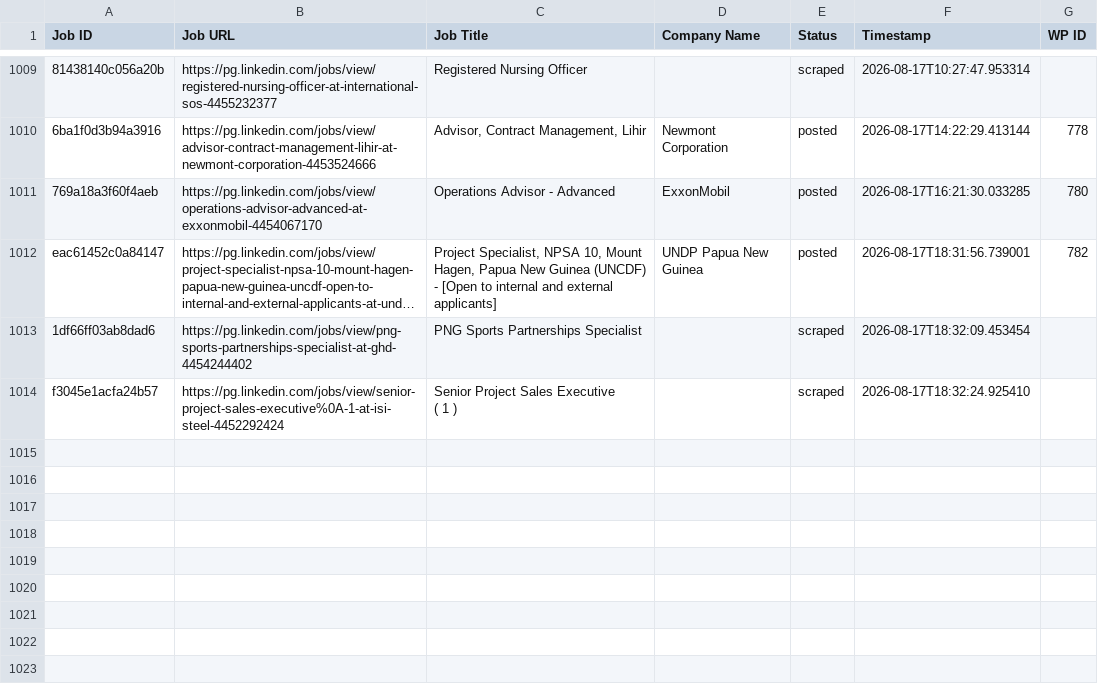
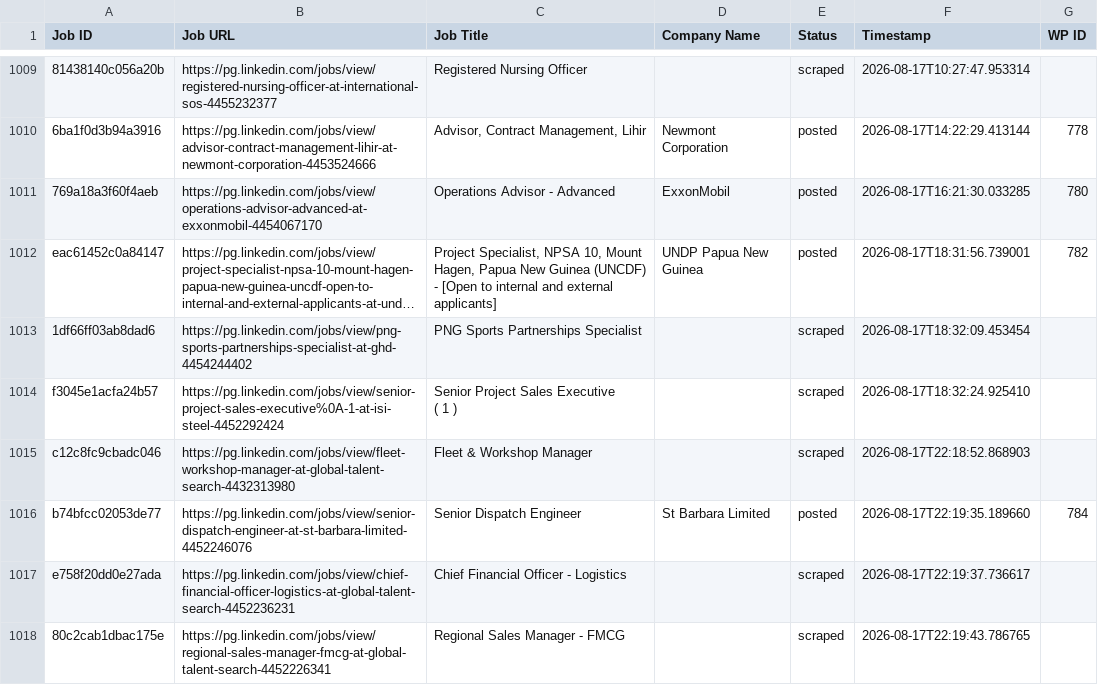
Before and after one commit to innovationinc2000/pg, a CSV file: processed_jobs.csv, drawn as a sheet; only a part is shown, gaps mark what is left out; long unchanged cells end in ….

```diff
--- a/processed_jobs.csv
+++ b/processed_jobs.csv
@@ -1053 +1053,5 @@ f3045e1acfa24b57,https://pg.linkedin.com/jobs/view/senior-project-sales-executiv
             ( 1 )",,scraped,2026-08-17T18:32:24.925410,
+c12c8fc9cbadc046,https://pg.linkedin.com/jobs/view/fleet-workshop-manager-at-global-talent-search-4432313980,Fleet & Workshop Manager,,scraped,2026-08-17T22:18:52.868903,
+b74bfcc02053de77,https://pg.linkedin.com/jobs/view/senior-dispatch-engineer-at-st-barbara-limited-4452246076,Senior Dispatch Engineer,St Barbara Limited,posted,2026-08-17T22:19:35.189660,784
+e758f20dd0e27ada,https://pg.linkedin.com/jobs/view/chief-financial-officer-logistics-at-global-talent-search-4452236231,Chief Financial Officer - Logistics,,scraped,2026-08-17T22:19:37.736617,
+80c2cab1dbac175e,https://pg.linkedin.com/jobs/view/regional-sales-manager-fmcg-at-global-talent-search-4452226341,Regional Sales Manager - FMCG,,scraped,2026-08-17T22:19:43.786765,
```
